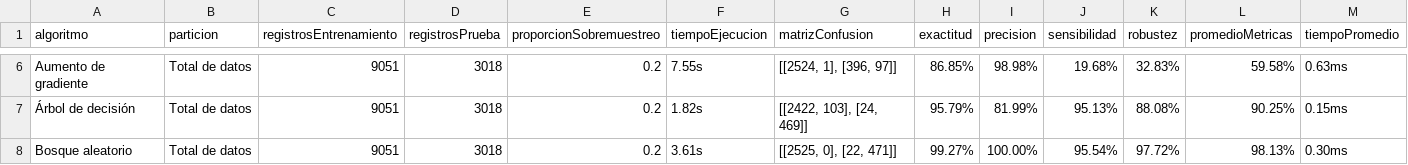
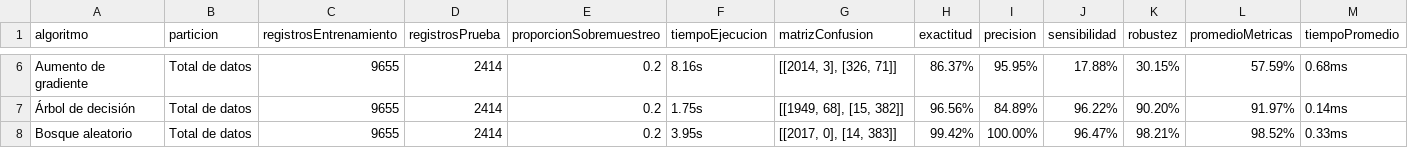
Before and after one commit to RonaldoNolasco/personal-thesis-development, a CSV file: 4-evaluation/1-input/algorithms/result.csv, drawn as a sheet; only a part is shown, gaps mark what is left out; the diff covers the shown part only; the diff names each change by its address in the sheet, - before the commit and + after, or states it on an @@ line.

```diff
--- a/4-evaluation/1-input/algorithms/result.csv
+++ b/4-evaluation/1-input/algorithms/result.csv
-C6:C8 (registrosEntrenamiento): 9051
+C6:C8 (registrosEntrenamiento): 9655
-D6:D8 (registrosPrueba): 3018
+D6:D8 (registrosPrueba): 2414
-F6 (tiempoEjecucion): 7.55s
+F6 (tiempoEjecucion): 8.16s
-G6 (matrizConfusion): [[2524, 1], [396, 97]]
+G6 (matrizConfusion): [[2014, 3], [326, 71]]
-H6 (exactitud): 86.85%
+H6 (exactitud): 86.37%
-I6 (precision): 98.98%
+I6 (precision): 95.95%
-J6 (sensibilidad): 19.68%
+J6 (sensibilidad): 17.88%
-K6 (robustez): 32.83%
+K6 (robustez): 30.15%
-L6 (promedioMetricas): 59.58%
+L6 (promedioMetricas): 57.59%
-M6 (tiempoPromedio): 0.63ms
+M6 (tiempoPromedio): 0.68ms
-F7 (tiempoEjecucion): 1.82s
+F7 (tiempoEjecucion): 1.75s
-G7 (matrizConfusion): [[2422, 103], [24, 469]]
+G7 (matrizConfusion): [[1949, 68], [15, 382]]
-H7 (exactitud): 95.79%
+H7 (exactitud): 96.56%
-I7 (precision): 81.99%
+I7 (precision): 84.89%
-J7 (sensibilidad): 95.13%
+J7 (sensibilidad): 96.22%
-K7 (robustez): 88.08%
+K7 (robustez): 90.20%
-L7 (promedioMetricas): 90.25%
+L7 (promedioMetricas): 91.97%
-M7 (tiempoPromedio): 0.15ms
+M7 (tiempoPromedio): 0.14ms
-F8 (tiempoEjecucion): 3.61s
+F8 (tiempoEjecucion): 3.95s
-G8 (matrizConfusion): [[2525, 0], [22, 471]]
+G8 (matrizConfusion): [[2017, 0], [14, 383]]
-H8 (exactitud): 99.27%
+H8 (exactitud): 99.42%
-J8 (sensibilidad): 95.54%
+J8 (sensibilidad): 96.47%
-K8 (robustez): 97.72%
+K8 (robustez): 98.21%
-L8 (promedioMetricas): 98.13%
+L8 (promedioMetricas): 98.52%
-M8 (tiempoPromedio): 0.30ms
+M8 (tiempoPromedio): 0.33ms
```
Also changed, not shown: 33 edited cells elsewhere in this file, 3-modelling/3-output/result.csv, 4-evaluation/3-output/result.csv, 5 other files.
